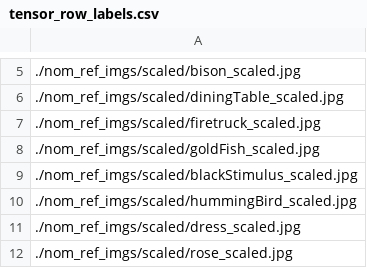
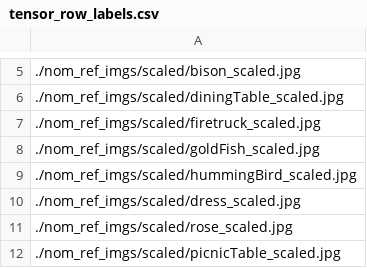
Before and after one commit to schopra8/Nom_Ref, a CSV file: alexnet/alexnet_results/tensor_row_labels.csv, drawn as a sheet; only a part is shown, gaps mark what is left out; the shorter side is filled out with more unchanged rows.

Commit message:
Added object indices to alexnet/alexnet_results/nom_ref_predicted_labels.csv

```diff
--- a/alexnet/alexnet_results/tensor_row_labels.csv
+++ b/alexnet/alexnet_results/tensor_row_labels.csv
@@ -8,3 +8,2 @@
 ./nom_ref_imgs/scaled/goldFish_scaled.jpg
-./nom_ref_imgs/scaled/blackStimulus_scaled.jpg
 ./nom_ref_imgs/scaled/hummingBird_scaled.jpg
```
Also changed, not shown: 6 other files.
